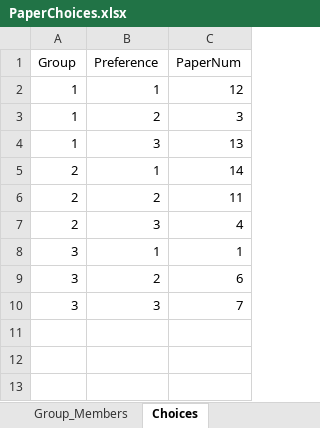
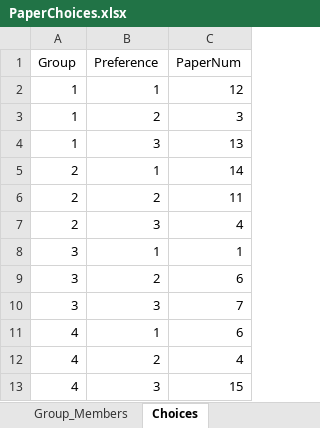
Before and after one commit to rebeccal/ohsu-math630, an Excel workbook: project/P0-pick-papers/PaperChoices.xlsx, sheet Choices, drawn as a sheet; values as stored, in another font and other column widths than the file's, no borders; the diff names each change by its address in the sheet, - before the commit and + after, or states it on an @@ line.

```diff
--- a/project/P0-pick-papers/PaperChoices.xlsx (sheet Choices)
+++ b/project/P0-pick-papers/PaperChoices.xlsx (sheet Choices)
+row 11: 4 | 1 | 6
+row 12: 4 | 2 | 4
+row 13: 4 | 3 | 15
```
Also changed, not shown: sheet Group_Members, 3 other files.
